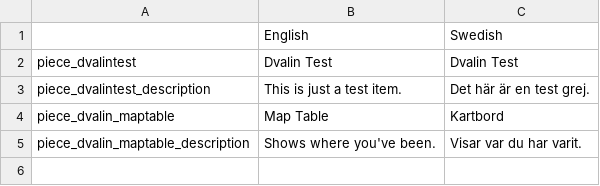
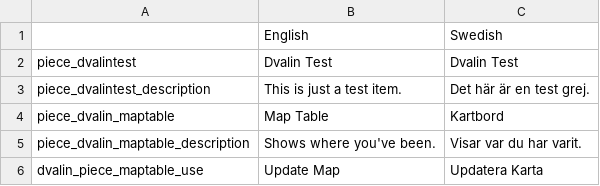
Before and after one commit to GarmOfGnipahellir/dvalin, a CSV file: Dvalin/localization.csv, drawn as a sheet.

```diff
--- a/Dvalin/localization.csv
+++ b/Dvalin/localization.csv
@@ -5 +5,2 @@ piece_dvalin_maptable,Map Table,Kartbord
 piece_dvalin_maptable_description,Shows where you've been.,Visar var du har varit.
+dvalin_piece_maptable_use,Update Map,Updatera Karta
```
Also changed, not shown: 2 other files.
